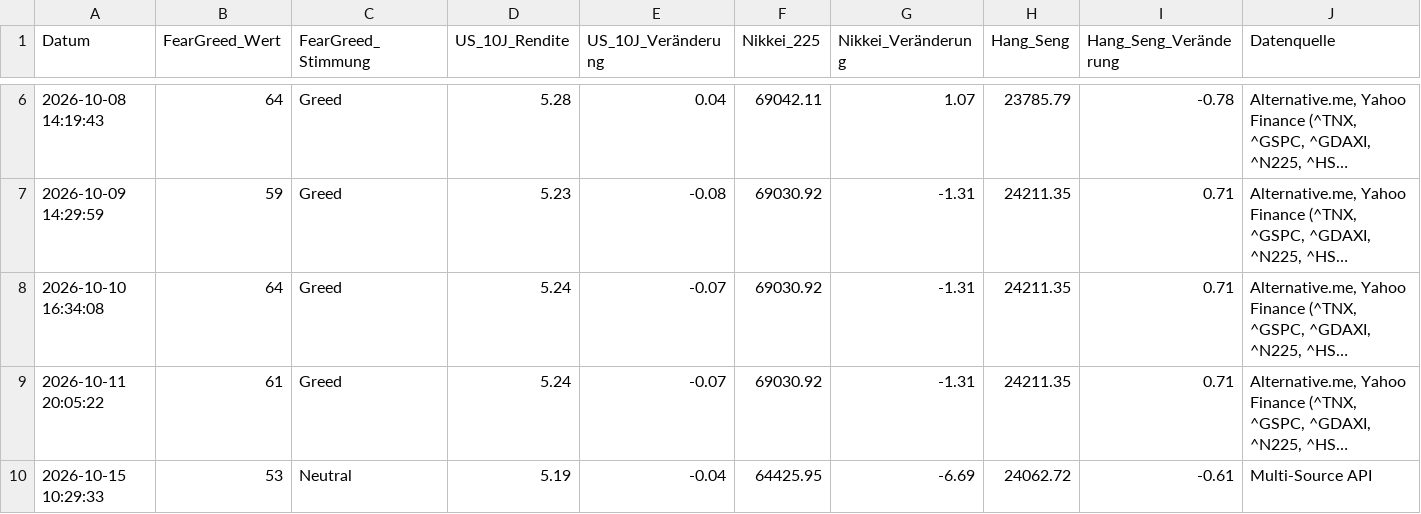
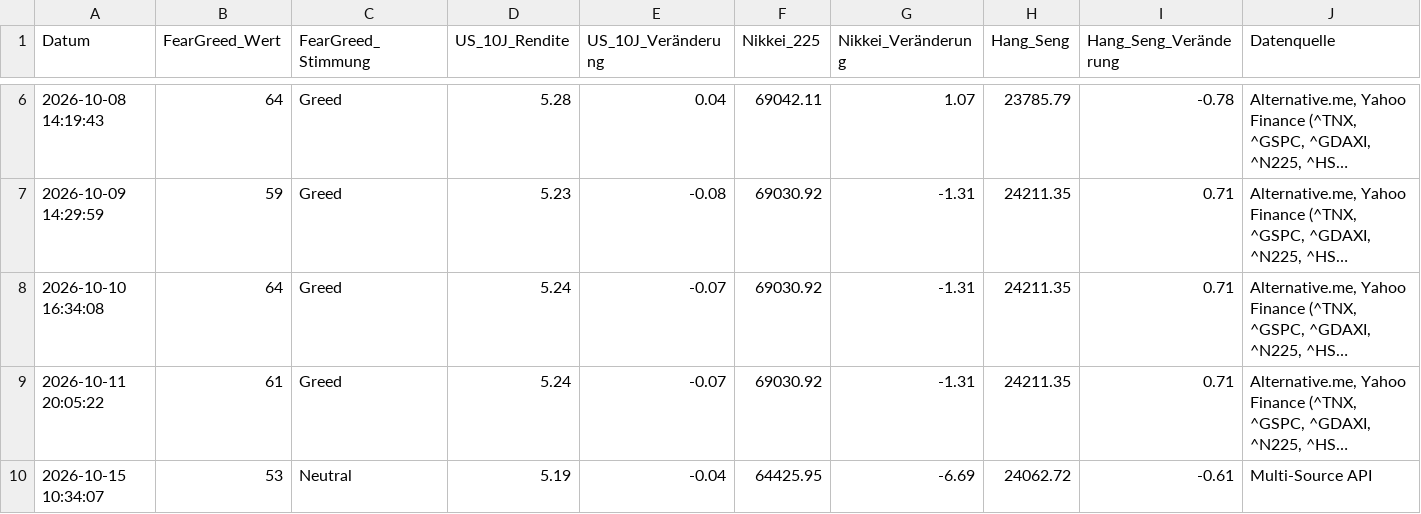
Before and after one commit to thbeeckmann-svg/krypto-kompass, a CSV file: market_data_log.csv, drawn as a sheet; only a part is shown, gaps mark what is left out; long unchanged cells end in …; removed rows and columns are numbered as before the commit, all else as after; rows hold the shown columns only; the diff names each change by its address in the sheet, - before the commit and + after, or states it on an @@ line.

```diff
--- a/market_data_log.csv
+++ b/market_data_log.csv
-row 10: 2026-10-15 10:29:33 | 53 | Neutral | 5.19 | -0.04 | 64425.95 | -6.69 | 24062.72 | -0.61 | Multi-Source API
+row 10: 2026-10-15 10:34:07 | 53 | Neutral | 5.19 | -0.04 | 64425.95 | -6.69 | 24062.72 | -0.61 | Multi-Source API
```
